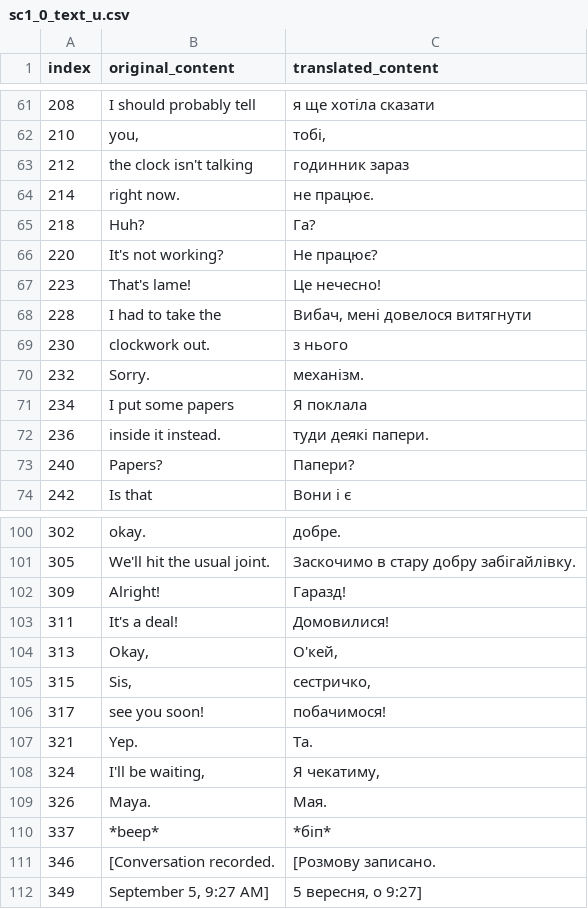
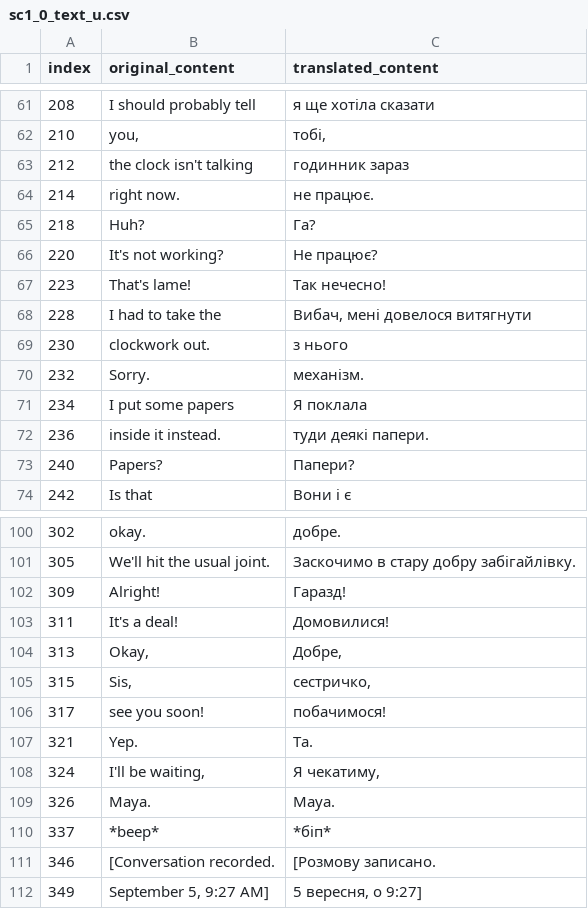
Before and after one commit to magends/ace-attorney-ukrainian, a CSV file: uk/sc1_0_text_u.csv, drawn as a sheet; only a part is shown, gaps mark what is left out.

Commit message:
New translations sc1_0_text_u.csv (Ukrainian)
[ci skip]

```diff
--- a/uk/sc1_0_text_u.csv
+++ b/uk/sc1_0_text_u.csv
@@ -67,3 +67,3 @@
 "220","It's not working?","Не працює?"
-"223","That's lame!","Це нечесно!"
+"223","That's lame!","Так нечесно!"
 "228","I had to take the","Вибач, мені довелося витягнути"
@@ -104,3 +104,3 @@
 "311"," It's a deal!"," Домовилися!"
-"313","Okay, ","О'кей, "
+"313","Okay, ","Добре, "
 "315","Sis,","сестричко,"
@@ -109,3 +109,3 @@
 "324","I'll be waiting,","Я чекатиму,"
-"326"," Maya."," Мая."
+"326"," Maya."," Maya."
 "337","*beep*","*біп*"
```
